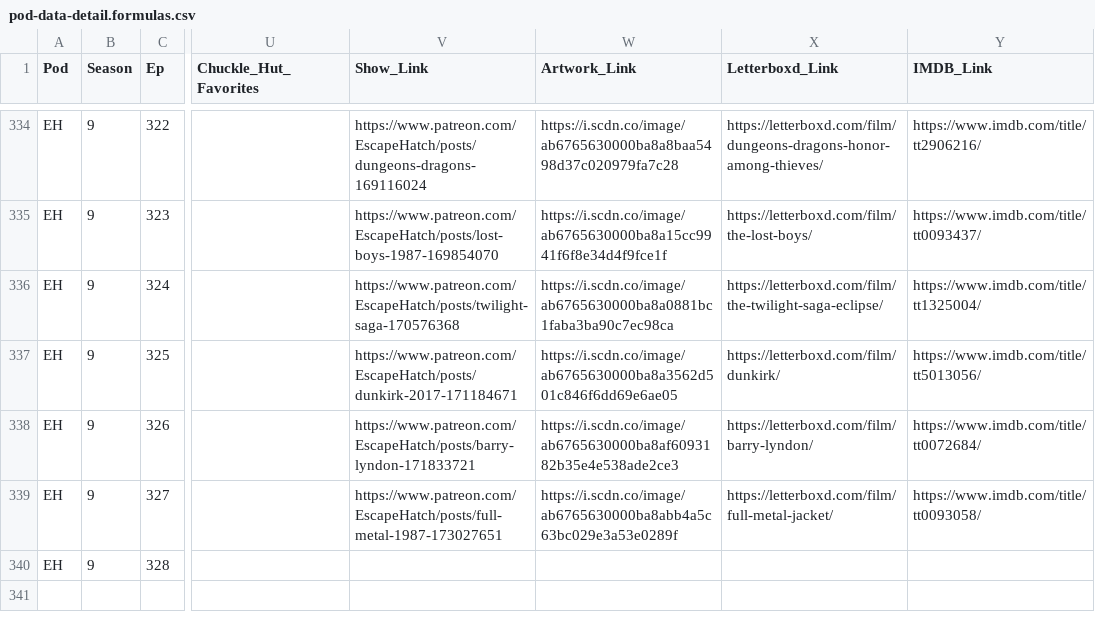
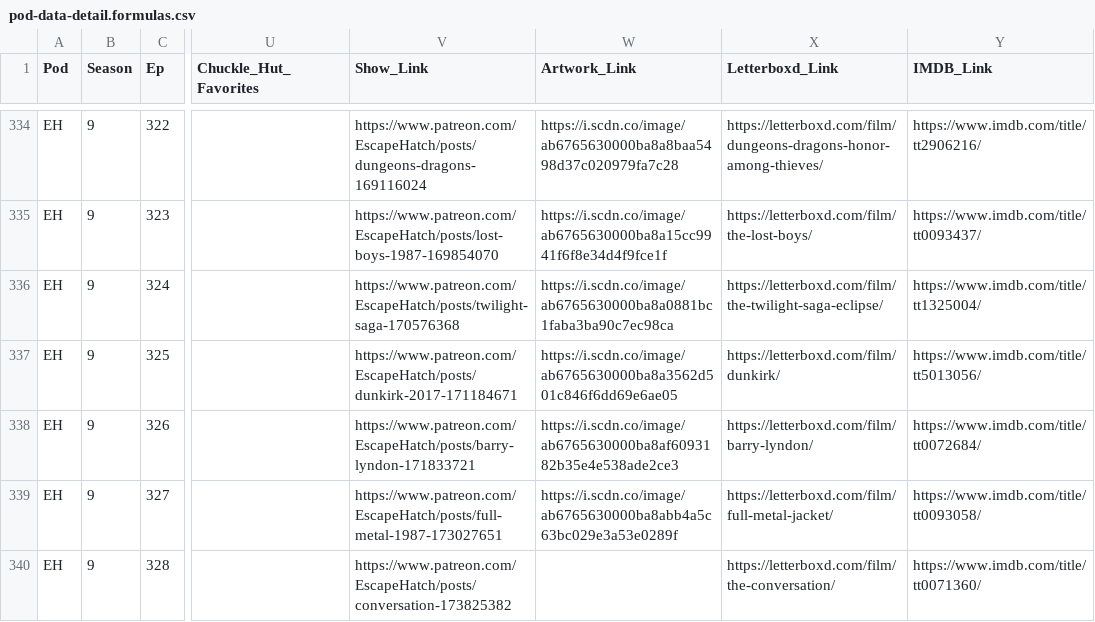
Before and after one commit to jbennygold/transcript-app, a CSV file: data/sheet-backup/pod-data-detail.formulas.csv, drawn as a sheet; only a part is shown, gaps mark what is left out; the diff names each change by its address in the sheet, - before the commit and + after, or states it on an @@ line.

```diff
--- a/data/sheet-backup/pod-data-detail.formulas.csv
+++ b/data/sheet-backup/pod-data-detail.formulas.csv
-V340 (Show_Link): (empty)
+V340 (Show_Link): https://www.patreon.com/EscapeHatch/posts/conversation-173825382
-X340 (Letterboxd_Link): (empty)
+X340 (Letterboxd_Link): https://letterboxd.com/film/the-conversation/
-Y340 (IMDB_Link): (empty)
+Y340 (IMDB_Link): https://www.imdb.com/title/tt0071360/
```
Also changed, not shown: data/sheet-backup/pod-data-detail.values.csv, 2 other files.
